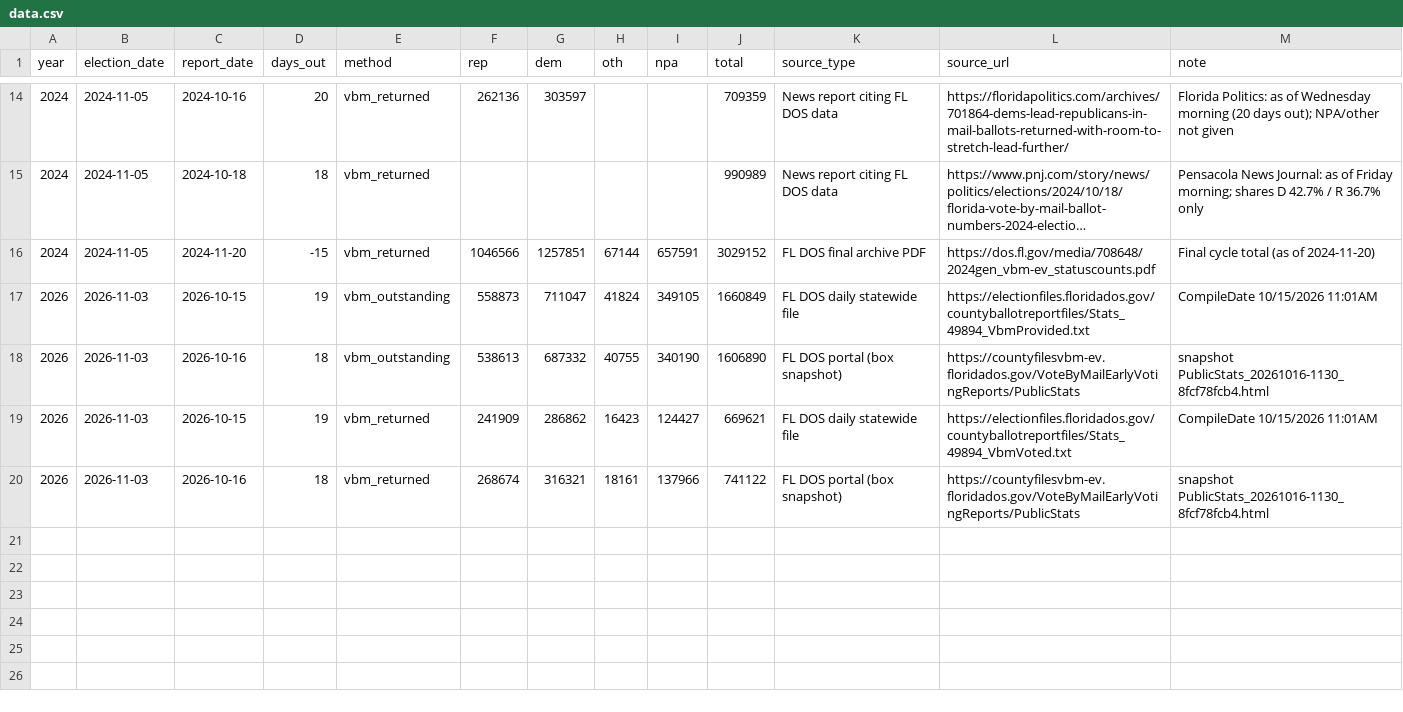
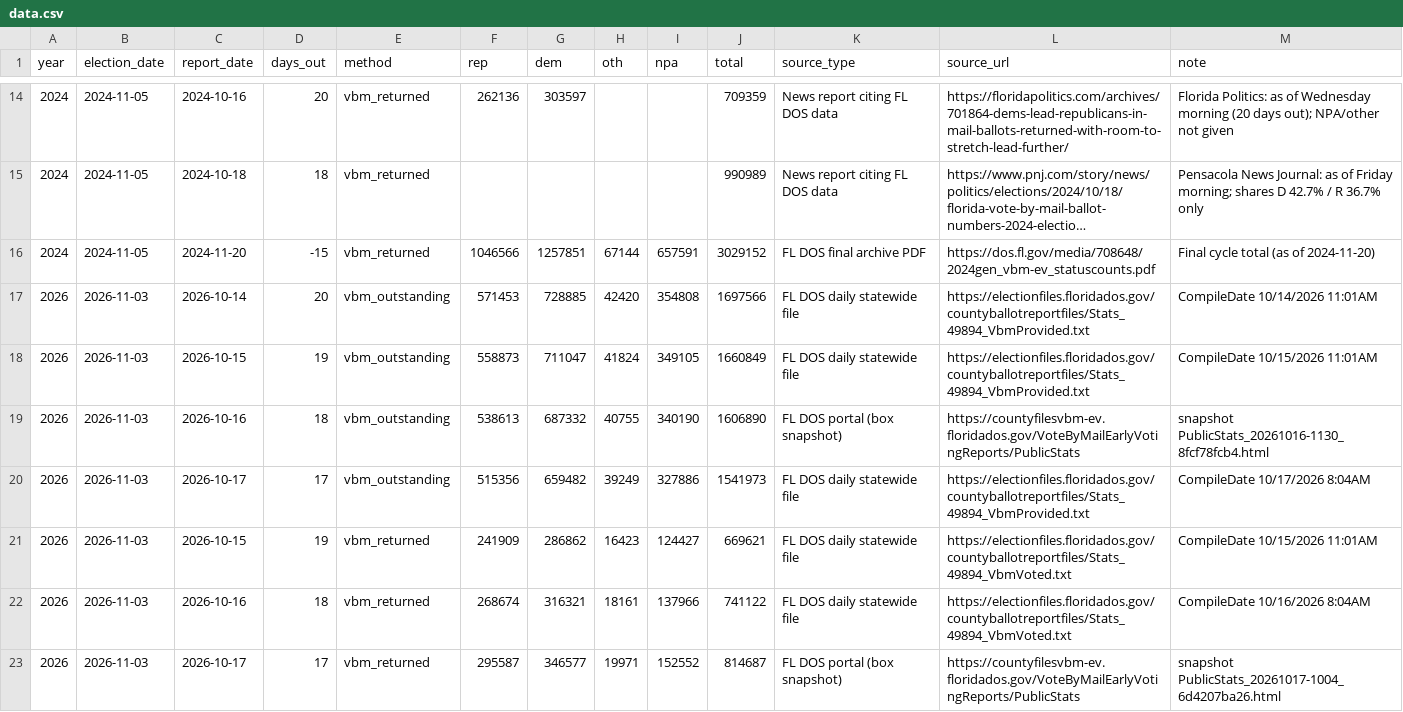
Before and after one commit to sethjlevyhub/fl-early-vote, a CSV file: site/data.csv, drawn as a sheet; only a part is shown, gaps mark what is left out; long unchanged cells end in ….

```diff
--- a/site/data.csv
+++ b/site/data.csv
@@ -16,5 +16,8 @@ year,election_date,report_date,days_out,method,rep,dem,oth,npa,total,source_type
 2024,2024-11-05,2024-11-20,-15,vbm_returned,1046566,1257851,67144,657591,3029152,FL DOS final archive PDF,https://dos.fl.gov/media/708648/2024gen_vbm-ev_statuscounts.pdf,Final cycle total (as of 2024-11-20)
+2026,2026-11-03,2026-10-14,20,vbm_outstanding,571453,728885,42420,354808,1697566,FL DOS daily statewide file,https://electionfiles.floridados.gov/countyballotreportfiles/Stats_49894_VbmProvided.txt,CompileDate 10/14/2026 11:01AM
 2026,2026-11-03,2026-10-15,19,vbm_outstanding,558873,711047,41824,349105,1660849,FL DOS daily statewide file,https://electionfiles.floridados.gov/countyballotreportfiles/Stats_49894_VbmProvided.txt,CompileDate 10/15/2026 11:01AM
 2026,2026-11-03,2026-10-16,18,vbm_outstanding,538613,687332,40755,340190,1606890,FL DOS portal (box snapshot),https://countyfilesvbm-ev.floridados.gov/VoteByMailEarlyVotingReports/PublicStats,snapshot PublicStats_20261016-1130_8fcf78fcb4.html
+2026,2026-11-03,2026-10-17,17,vbm_outstanding,515356,659482,39249,327886,1541973,FL DOS daily statewide file,https://electionfiles.floridados.gov/countyballotreportfiles/Stats_49894_VbmProvided.txt,CompileDate 10/17/2026  8:04AM
 2026,2026-11-03,2026-10-15,19,vbm_returned,241909,286862,16423,124427,669621,FL DOS daily statewide file,https://electionfiles.floridados.gov/countyballotreportfiles/Stats_49894_VbmVoted.txt,CompileDate 10/15/2026 11:01AM
-2026,2026-11-03,2026-10-16,18,vbm_returned,268674,316321,18161,137966,741122,FL DOS portal (box snapshot),https://countyfilesvbm-ev.floridados.gov/VoteByMailEarlyVotingReports/PublicStats,snapshot PublicStats_20261016-1130_8fcf78fcb4.html
+2026,2026-11-03,2026-10-16,18,vbm_returned,268674,316321,18161,137966,741122,FL DOS daily statewide file,https://electionfiles.floridados.gov/countyballotreportfiles/Stats_49894_VbmVoted.txt,CompileDate 10/16/2026  8:04AM
+2026,2026-11-03,2026-10-17,17,vbm_returned,295587,346577,19971,152552,814687,FL DOS portal (box snapshot),https://countyfilesvbm-ev.floridados.gov/VoteByMailEarlyVotingReports/PublicStats,snapshot PublicStats_20261017-1004_6d4207ba26.html
```
Also changed, not shown: 2 other files.
